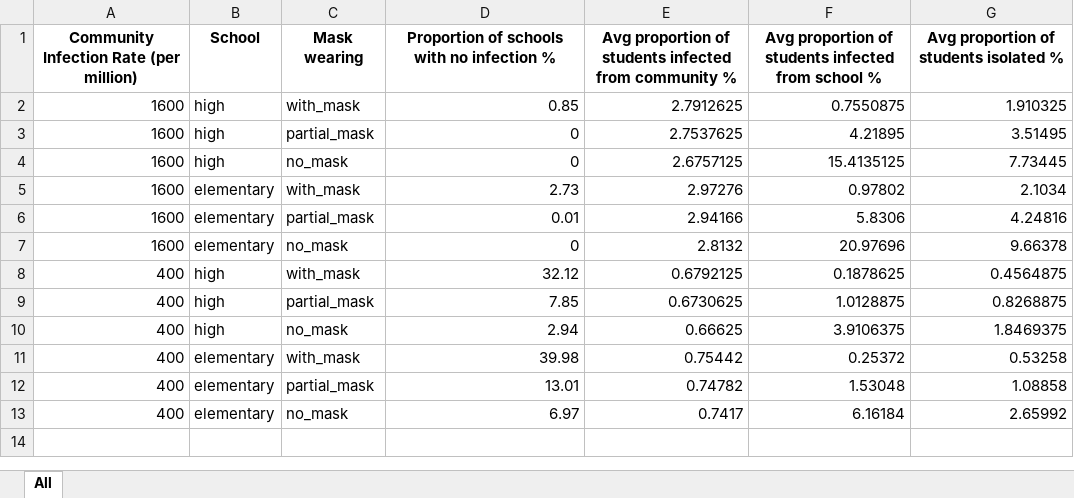
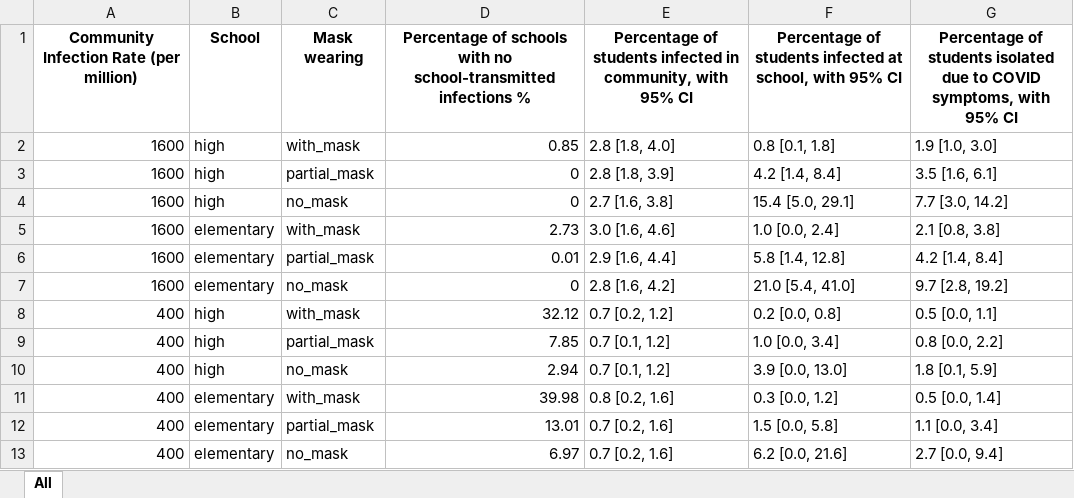
Before and after one commit to ictr/back-to-school, an Excel workbook: results.xlsx, sheet All, drawn as a sheet; values as stored, in another font and other column widths than the file's, no borders; the diff names each change by its address in the sheet, - before the commit and + after, or states it on an @@ line.

```diff
--- a/results.xlsx (sheet All)
+++ b/results.xlsx (sheet All)
-D1: Proportion of schools with no infection %
+D1: Percentage of schools with no school-transmitted infections %
-E1: Avg proportion of students infected from community %
+E1: Percentage of students infected in community, with 95% CI
-F1: Avg proportion of students infected from school %
+F1: Percentage of students infected at school, with 95% CI
-G1: Avg proportion of students isolated %
+G1: Percentage of students isolated due to COVID symptoms, with 95% CI
-E2: 2.7912625
+E2: 2.8 [1.8, 4.0]
-F2: 0.7550875
+F2: 0.8 [0.1, 1.8]
-G2: 1.910325
+G2: 1.9 [1.0, 3.0]
-E3: 2.7537625
+E3: 2.8 [1.8, 3.9]
-F3: 4.21895
+F3: 4.2 [1.4, 8.4]
-G3: 3.51495
+G3: 3.5 [1.6, 6.1]
-E4: 2.6757125
+E4: 2.7 [1.6, 3.8]
-F4: 15.4135125
+F4: 15.4 [5.0, 29.1]
-G4: 7.73445
+G4: 7.7 [3.0, 14.2]
-E5: 2.97276
+E5: 3.0 [1.6, 4.6]
-F5: 0.97802
+F5: 1.0 [0.0, 2.4]
-G5: 2.1034
+G5: 2.1 [0.8, 3.8]
-E6: 2.94166
+E6: 2.9 [1.6, 4.4]
-F6: 5.8306
+F6: 5.8 [1.4, 12.8]
-G6: 4.24816
+G6: 4.2 [1.4, 8.4]
-E7: 2.8132
+E7: 2.8 [1.6, 4.2]
-F7: 20.97696
+F7: 21.0 [5.4, 41.0]
-G7: 9.66378
+G7: 9.7 [2.8, 19.2]
-E8: 0.6792125
+E8: 0.7 [0.2, 1.2]
-F8: 0.1878625
+F8: 0.2 [0.0, 0.8]
-G8: 0.4564875
+G8: 0.5 [0.0, 1.1]
-E9: 0.6730625
+E9: 0.7 [0.1, 1.2]
-F9: 1.0128875
+F9: 1.0 [0.0, 3.4]
-G9: 0.8268875
+G9: 0.8 [0.0, 2.2]
-E10: 0.66625
+E10: 0.7 [0.1, 1.2]
-F10: 3.9106375
+F10: 3.9 [0.0, 13.0]
-G10: 1.8469375
+G10: 1.8 [0.1, 5.9]
-E11: 0.75442
+E11: 0.8 [0.2, 1.6]
-F11: 0.25372
+F11: 0.3 [0.0, 1.2]
-G11: 0.53258
+G11: 0.5 [0.0, 1.4]
-E12: 0.74782
+E12: 0.7 [0.2, 1.6]
-F12: 1.53048
+F12: 1.5 [0.0, 5.8]
-G12: 1.08858
+G12: 1.1 [0.0, 3.4]
-E13: 0.7417
+E13: 0.7 [0.2, 1.6]
-F13: 6.16184
+F13: 6.2 [0.0, 21.6]
-G13: 2.65992
+G13: 2.7 [0.0, 9.4]
```
Also changed, not shown: 2 other files.
